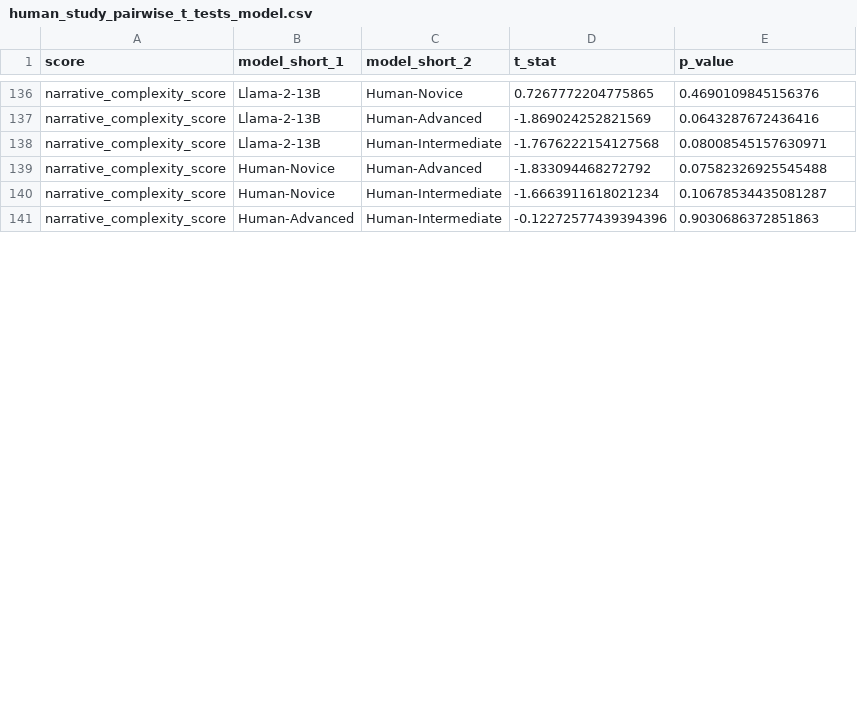
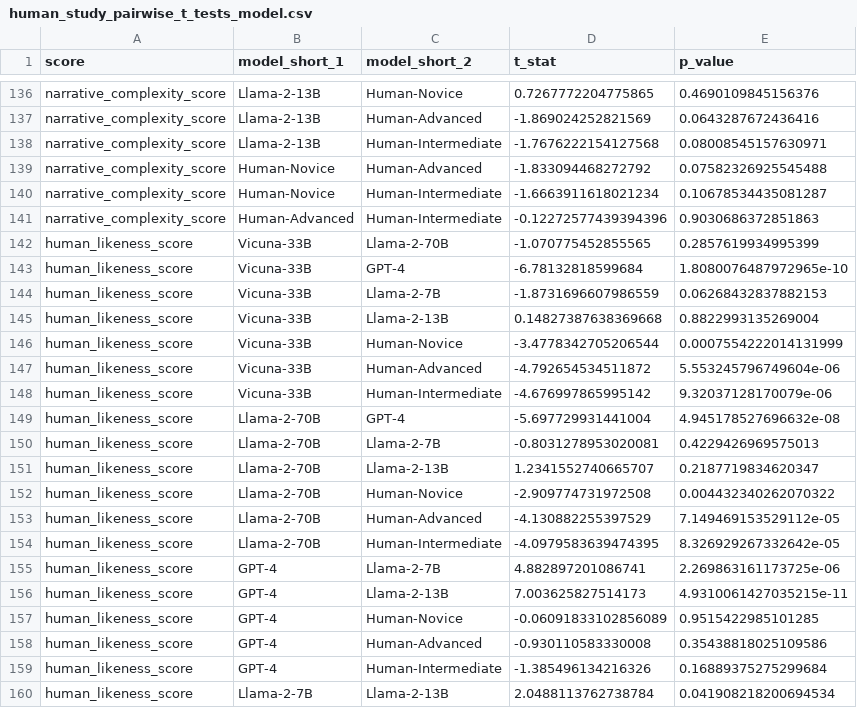
Before and after one commit to fabriceyhc/llm-psych-depth, a CSV file: story_eval/tables/human_study_pairwise_t_tests_model.csv, drawn as a sheet; only a part is shown, gaps mark what is left out; the diff covers the shown part only.

Commit message:
adding human likeness score back into the analyses

```diff
--- a/story_eval/tables/human_study_pairwise_t_tests_model.csv
+++ b/story_eval/tables/human_study_pairwise_t_tests_model.csv
@@ -141 +141,20 @@ narrative_complexity_score,Human-Novice,Human-Intermediate,-1.6663911618021234,0
 narrative_complexity_score,Human-Advanced,Human-Intermediate,-0.12272577439394396,0.9030686372851863
+human_likeness_score,Vicuna-33B,Llama-2-70B,-1.070775452855565,0.2857619934995399
+human_likeness_score,Vicuna-33B,GPT-4,-6.78132818599684,1.8080076487972965e-10
+human_likeness_score,Vicuna-33B,Llama-2-7B,-1.8731696607986559,0.06268432837882153
+human_likeness_score,Vicuna-33B,Llama-2-13B,0.14827387638369668,0.8822993135269004
+human_likeness_score,Vicuna-33B,Human-Novice,-3.4778342705206544,0.0007554222014131999
+human_likeness_score,Vicuna-33B,Human-Advanced,-4.792654534511872,5.553245796749604e-06
+human_likeness_score,Vicuna-33B,Human-Intermediate,-4.676997865995142,9.32037128170079e-06
+human_likeness_score,Llama-2-70B,GPT-4,-5.697729931441004,4.945178527696632e-08
+human_likeness_score,Llama-2-70B,Llama-2-7B,-0.8031278953020081,0.4229426969575013
+human_likeness_score,Llama-2-70B,Llama-2-13B,1.2341552740665707,0.2187719834620347
+human_likeness_score,Llama-2-70B,Human-Novice,-2.909774731972508,0.004432340262070322
+human_likeness_score,Llama-2-70B,Human-Advanced,-4.130882255397529,7.149469153529112e-05
+human_likeness_score,Llama-2-70B,Human-Intermediate,-4.0979583639474395,8.326929267332642e-05
+human_likeness_score,GPT-4,Llama-2-7B,4.882897201086741,2.269863161173725e-06
+human_likeness_score,GPT-4,Llama-2-13B,7.003625827514173,4.9310061427035215e-11
+human_likeness_score,GPT-4,Human-Novice,-0.06091833102856089,0.9515422985101285
+human_likeness_score,GPT-4,Human-Advanced,-0.930110583330008,0.35438818025109586
+human_likeness_score,GPT-4,Human-Intermediate,-1.385496134216326,0.16889375275299684
+human_likeness_score,Llama-2-7B,Llama-2-13B,2.0488113762738784,0.041908218200694534
```
Also changed, not shown: 9 added rows and 2 edited cells elsewhere in this file, story_eval/tables/human_study_anova_model.csv, story_eval/tables/human_study_anova_participant_id.csv, 8 other files.
